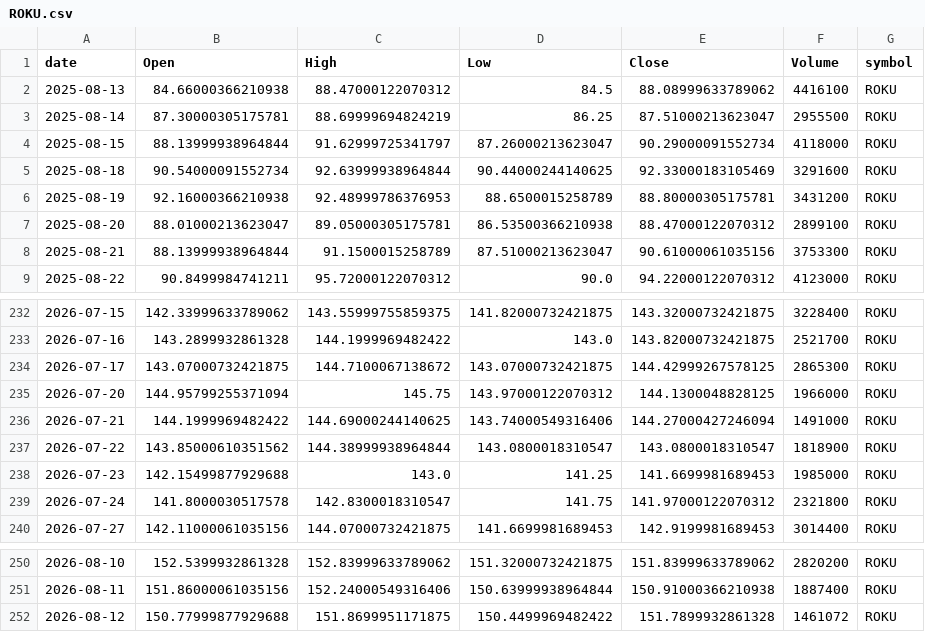
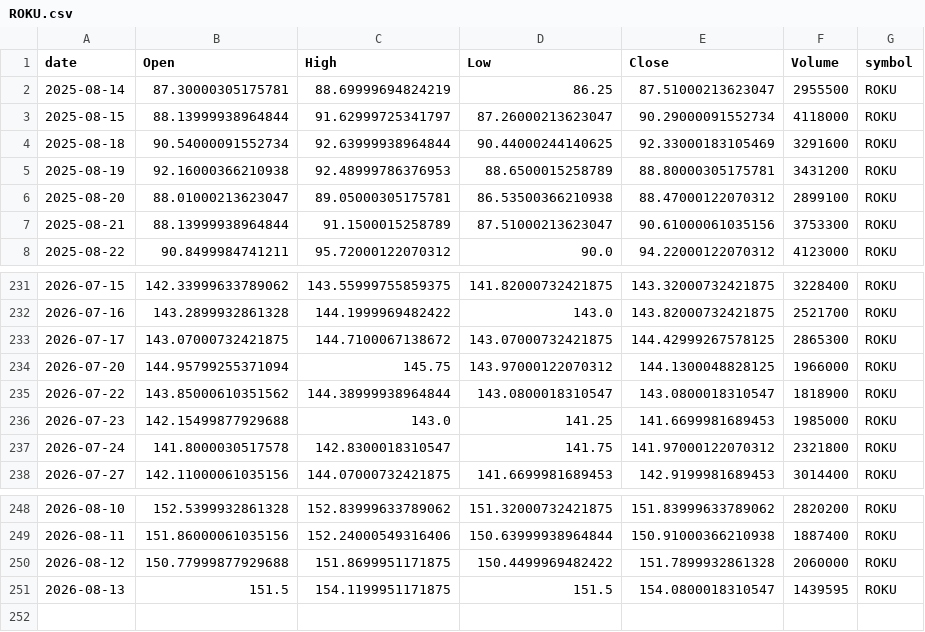
Before and after one commit to Warren27026/pipeline_collecte_donnees, a CSV file: data/ROKU.csv, drawn as a sheet; only a part is shown, gaps mark what is left out.

```diff
--- a/data/ROKU.csv
+++ b/data/ROKU.csv
@@ -1,3 +1,2 @@
 date,Open,High,Low,Close,Volume,symbol
-2025-08-13,84.66000366210938,88.47000122070312,84.5,88.08999633789062,4416100,ROKU
 2025-08-14,87.30000305175781,88.69999694824219,86.25,87.51000213623047,2955500,ROKU
@@ -235,3 +234,2 @@ date,Open,High,Low,Close,Volume,symbol
 2026-07-20,144.95799255371094,145.75,143.97000122070312,144.1300048828125,1966000,ROKU
-2026-07-21,144.1999969482422,144.69000244140625,143.74000549316406,144.27000427246094,1491000,ROKU
 2026-07-22,143.85000610351562,144.38999938964844,143.0800018310547,143.0800018310547,1818900,ROKU
@@ -251,2 +249,3 @@ date,Open,High,Low,Close,Volume,symbol
 2026-08-11,151.86000061035156,152.24000549316406,150.63999938964844,150.91000366210938,1887400,ROKU
-2026-08-12,150.77999877929688,151.8699951171875,150.4499969482422,151.7899932861328,1461072,ROKU
+2026-08-12,150.77999877929688,151.8699951171875,150.4499969482422,151.7899932861328,2060000,ROKU
+2026-08-13,151.5,154.1199951171875,151.5,154.0800018310547,1439595,ROKU
```
Also changed, not shown: data/AAPL_features.csv, data/ROKU_features.csv, 53 other files.
